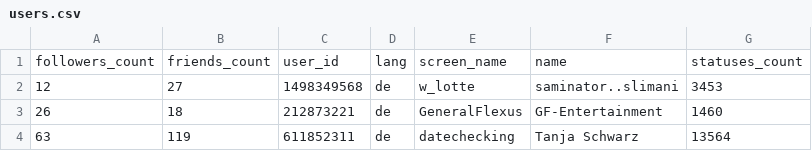
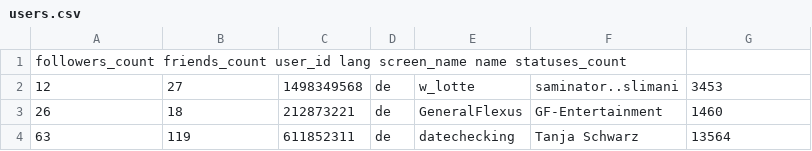
Before and after one commit to DBatUTuebingen-Teaching/db1-ws1920, a CSV file: assignment02/users.csv, drawn as a sheet; only a part is shown; removed rows and columns are numbered as before the commit, all else as after; the diff names each change by its address in the sheet, - before the commit and + after, or states it on an @@ line.

Commit message:
Assignment #2: Fix tweets.csv and users.csv

```diff
--- a/assignment02/users.csv
+++ b/assignment02/users.csv
-row 1: followers_count | friends_count | user_id | lang | screen_name | name | statuses_count
+row 1: followers_count friends_count user_id lang screen_name name statuses_count
```
Also changed, not shown: assignment02/tweets.csv.
